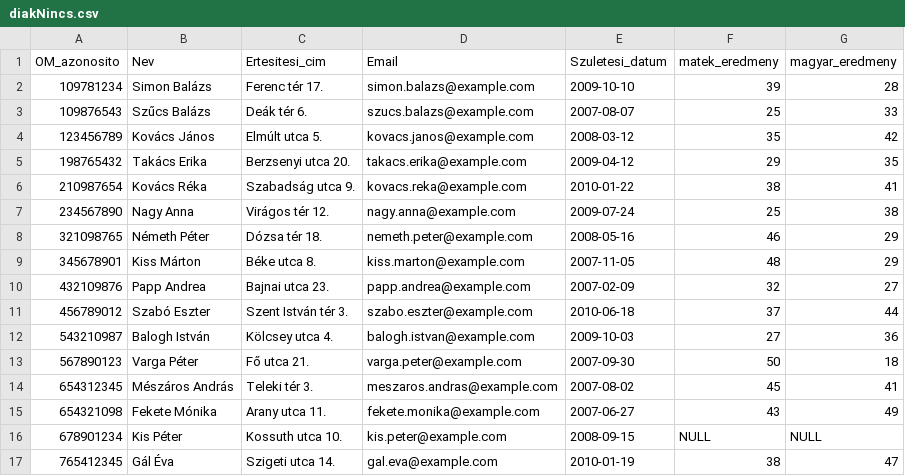
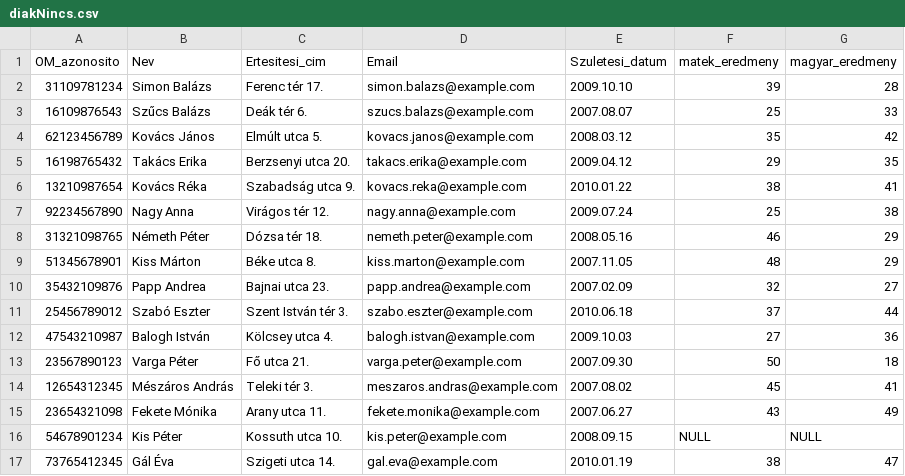
Before and after one commit to Orosz-Zzsombor/FELVETELI, a CSV file: diakNincs.csv, drawn as a sheet; only a part is shown; the diff covers the shown part only.

Commit message:
Add files via upload

```diff
--- a/diakNincs.csv
+++ b/diakNincs.csv
@@ -1,17 +1,17 @@
 OM_azonosito;Nev;Ertesitesi_cim;Email;Szuletesi_datum;matek_eredmeny;magyar_eredmeny
-109781234;Simon Balázs;Ferenc tér 17.;simon.balazs@example.com;2009-10-10;39;28
-109876543;Szűcs Balázs;Deák tér 6.;szucs.balazs@example.com;2007-08-07;25;33
-123456789;Kovács János;Elmúlt utca 5.;kovacs.janos@example.com;2008-03-12;35;42
-198765432;Takács Erika;Berzsenyi utca 20.;takacs.erika@example.com;2009-04-12;29;35
-210987654;Kovács Réka;Szabadság utca 9.;kovacs.reka@example.com;2010-01-22;38;41
-234567890;Nagy Anna;Virágos tér 12.;nagy.anna@example.com;2009-07-24;25;38
-321098765;Németh Péter;Dózsa tér 18.;nemeth.peter@example.com;2008-05-16;46;29
-345678901;Kiss Márton;Béke utca 8.;kiss.marton@example.com;2007-11-05;48;29
-432109876;Papp Andrea;Bajnai utca 23.;papp.andrea@example.com;2007-02-09;32;27
-456789012;Szabó Eszter;Szent István tér 3.;szabo.eszter@example.com;2010-06-18;37;44
-543210987;Balogh István;Kölcsey utca 4.;balogh.istvan@example.com;2009-10-03;27;36
-567890123;Varga Péter;Fő utca 21.;varga.peter@example.com;2007-09-30;50;18
-654312345;Mészáros András;Teleki tér 3.;meszaros.andras@example.com;2007-08-02;45;41
-654321098;Fekete Mónika;Arany utca 11.;fekete.monika@example.com;2007-06-27;43;49
-678901234;Kis Péter;Kossuth utca 10.;kis.peter@example.com;2008-09-15;NULL;NULL
-765412345;Gál Éva;Szigeti utca 14.;gal.eva@example.com;2010-01-19;38;47
+31109781234;Simon Balázs;Ferenc tér 17.;simon.balazs@example.com;2009.10.10;39;28
+16109876543;Szűcs Balázs;Deák tér 6.;szucs.balazs@example.com;2007.08.07;25;33
+62123456789;Kovács János;Elmúlt utca 5.;kovacs.janos@example.com;2008.03.12;35;42
+16198765432;Takács Erika;Berzsenyi utca 20.;takacs.erika@example.com;2009.04.12;29;35
+13210987654;Kovács Réka;Szabadság utca 9.;kovacs.reka@example.com;2010.01.22;38;41
+92234567890;Nagy Anna;Virágos tér 12.;nagy.anna@example.com;2009.07.24;25;38
+31321098765;Németh Péter;Dózsa tér 18.;nemeth.peter@example.com;2008.05.16;46;29
+51345678901;Kiss Márton;Béke utca 8.;kiss.marton@example.com;2007.11.05;48;29
+35432109876;Papp Andrea;Bajnai utca 23.;papp.andrea@example.com;2007.02.09;32;27
+25456789012;Szabó Eszter;Szent István tér 3.;szabo.eszter@example.com;2010.06.18;37;44
+47543210987;Balogh István;Kölcsey utca 4.;balogh.istvan@example.com;2009.10.03;27;36
+23567890123;Varga Péter;Fő utca 21.;varga.peter@example.com;2007.09.30;50;18
+12654312345;Mészáros András;Teleki tér 3.;meszaros.andras@example.com;2007.08.02;45;41
+23654321098;Fekete Mónika;Arany utca 11.;fekete.monika@example.com;2007.06.27;43;49
+54678901234;Kis Péter;Kossuth utca 10.;kis.peter@example.com;2008.09.15;NULL;NULL
+73765412345;Gál Éva;Szigeti utca 14.;gal.eva@example.com;2010.01.19;38;47
```
Also changed, not shown: 16 edited cells elsewhere in this file.
